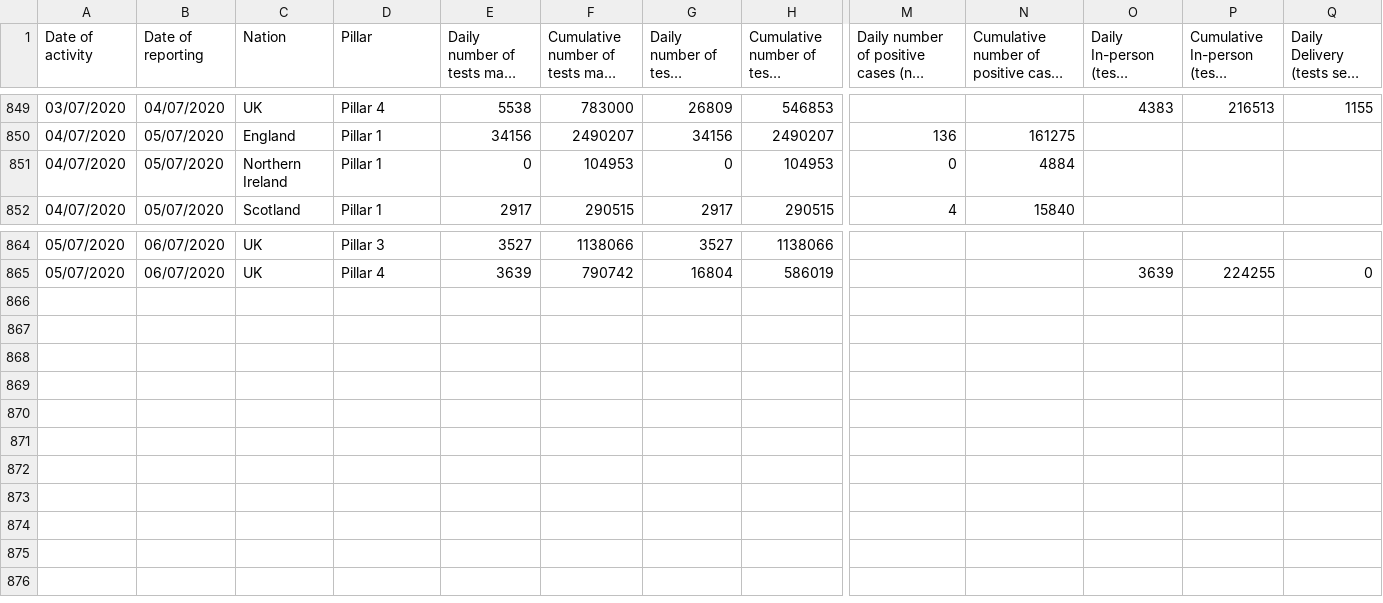
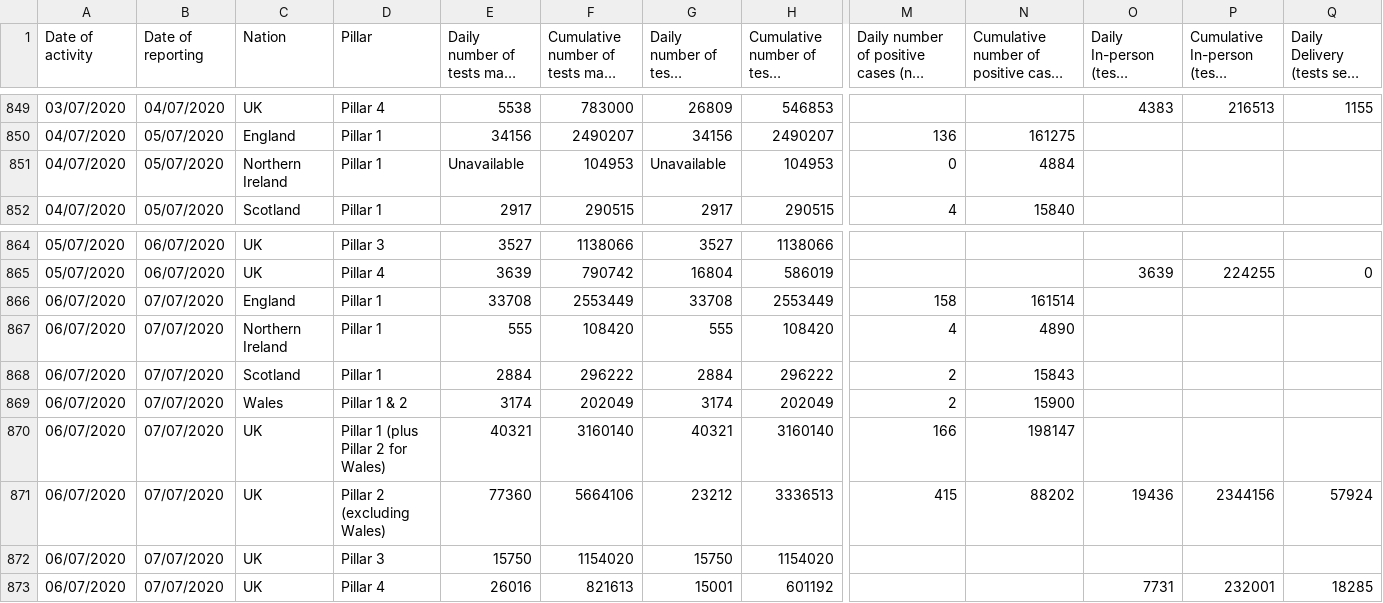
Before and after one commit to ihenry/covid-nhs, a CSV file: db/src/data/testing.csv, drawn as a sheet; only a part is shown, gaps mark what is left out; long unchanged cells end in …; rows hold the shown columns only; the diff names each change by its address in the sheet, - before the commit and + after, or states it on an @@ line.

Commit message:
data

```diff
--- a/db/src/data/testing.csv
+++ b/db/src/data/testing.csv
-E851: 0
+E851: Unavailable
-G851 (Daily number of tests processed): 0
+G851 (Daily number of tests processed): Unavailable
+row 866: 06/07/2020 | 07/07/2020 | England | Pillar 1 | 33708 | 2553449 | 33708 | 2553449 | 158 | 161514
+row 867: 06/07/2020 | 07/07/2020 | Northern Ireland | Pillar 1 | 555 | 108420 | 555 | 108420 | 4 | 4890
+row 868: 06/07/2020 | 07/07/2020 | Scotland | Pillar 1 | 2884 | 296222 | 2884 | 296222 | 2 | 15843
+row 869: 06/07/2020 | 07/07/2020 | Wales | Pillar 1 & 2 | 3174 | 202049 | 3174 | 202049 | 2 | 15900
+row 870: 06/07/2020 | 07/07/2020 | UK | Pillar 1 (plus Pillar 2 for Wales) | 40321 | 3160140 | 40321 | 3160140 | 166 | 198147
+row 871: 06/07/2020 | 07/07/2020 | UK | Pillar 2 (excluding Wales) | 77360 | 5664106 | 23212 | 3336513 | 415 | 88202 | 19436 | 2344156 | 57924
+row 872: 06/07/2020 | 07/07/2020 | UK | Pillar 3 | 15750 | 1154020 | 15750 | 1154020
+row 873: 06/07/2020 | 07/07/2020 | UK | Pillar 4 | 26016 | 821613 | 15001 | 601192 |  |  | 7731 | 232001 | 18285
```
Also changed, not shown: 1 other file.
